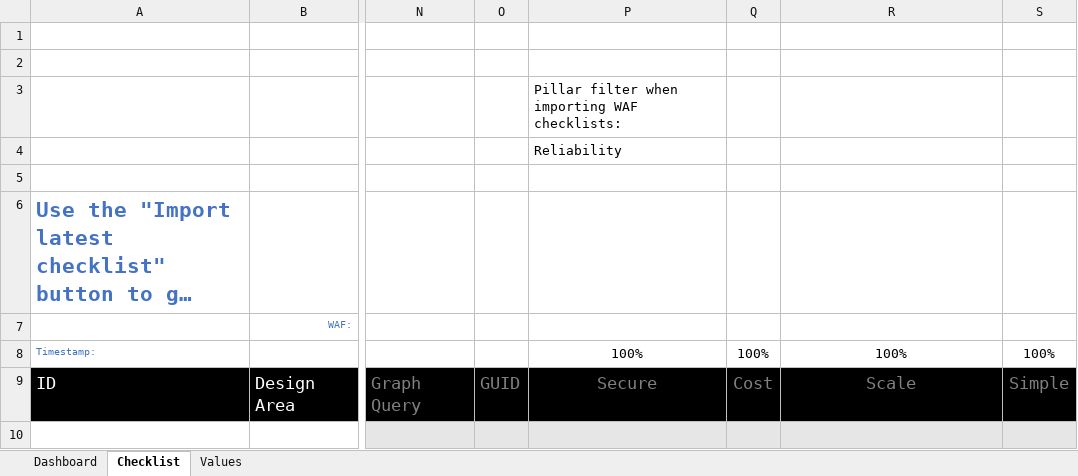
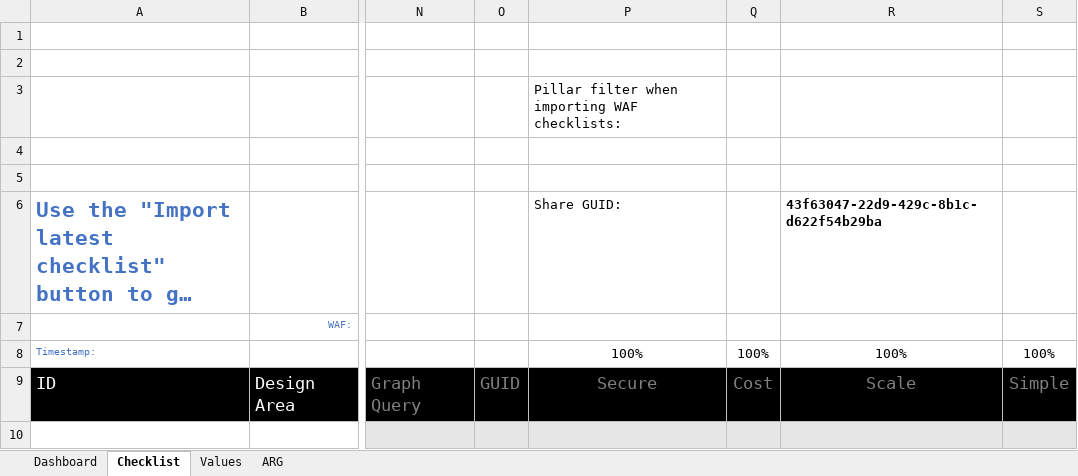
Before and after one commit to Azure/review-checklists, an Excel workbook: spreadsheet/review_checklist.xlsm, sheet Checklist, drawn as a sheet; only a part is shown, gaps mark what is left out; long unchanged cells end in …; values as stored, in another font and other column widths than the file's, no borders; charts and pictures and conditional formats not drawn; the diff covers the shown part only; the diff names each change by its address in the sheet, - before the commit and + after, or states it on an @@ line.

Commit message:
share checklist

```diff
--- a/spreadsheet/review_checklist.xlsm (sheet Checklist)
+++ b/spreadsheet/review_checklist.xlsm (sheet Checklist)
+sheet tab: ARG
-P4: Reliability
+P4: (empty)
-P6: (empty)
+P6: Share GUID:
-R6: (empty)
+R6: 43f63047-22d9-429c-8b1c-d622f54b29ba
```
Also changed, not shown: other rows of this sheet, charts or pictures, 1 other file.
